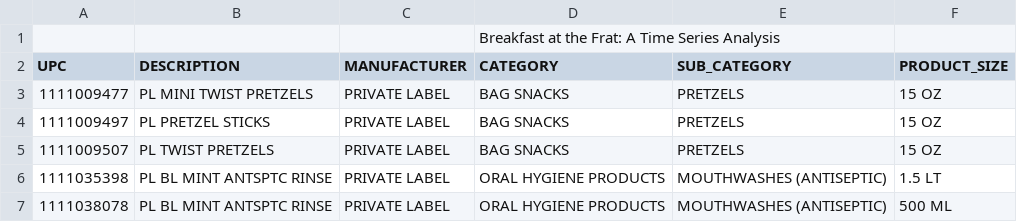
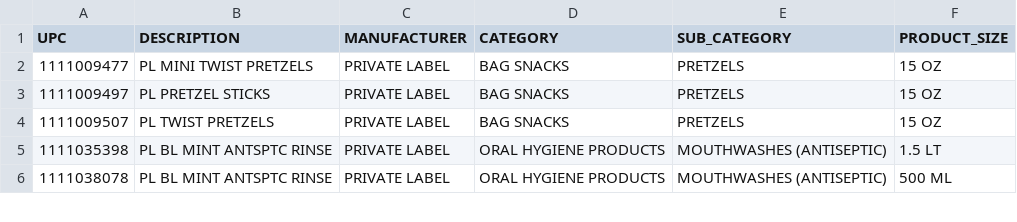
Before and after one commit to zkan/swu-ds525, a CSV file: 04-building-a-data-lake/workshop/dataset/products/product-lookup-table.csv, drawn as a sheet; only a part is shown; the diff names each change by its address in the sheet, - before the commit and + after, or states it on an @@ line.

Commit message:
Remove malformed data

```diff
--- a/04-building-a-data-lake/workshop/dataset/products/product-lookup-table.csv
+++ b/04-building-a-data-lake/workshop/dataset/products/product-lookup-table.csv
-row 1:  |  |  | Breakfast at the Frat: A Time Series Analysis
```
Also changed, not shown: 04-building-a-data-lake/workshop/dataset/stores/store-lookup-table.csv.
